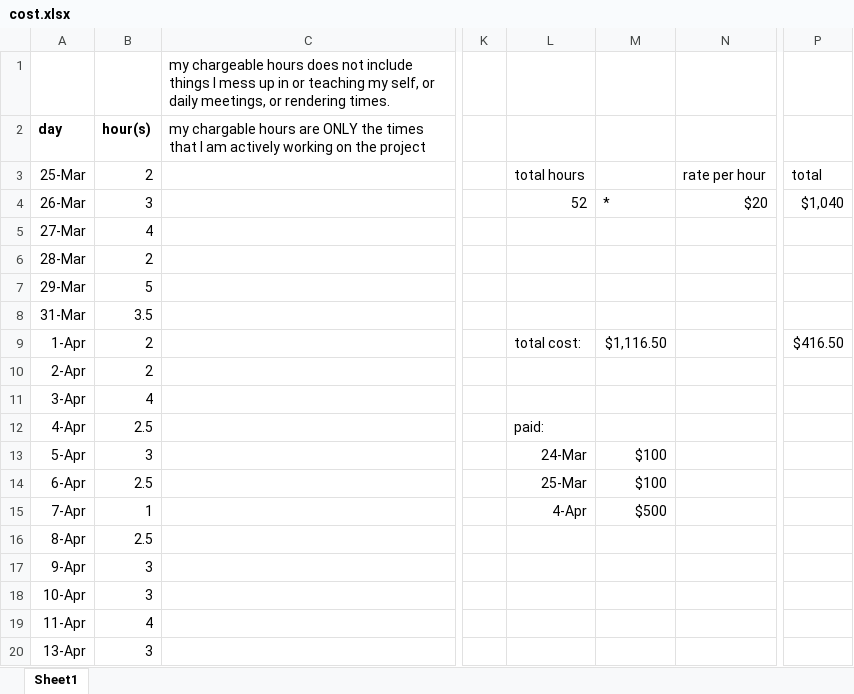
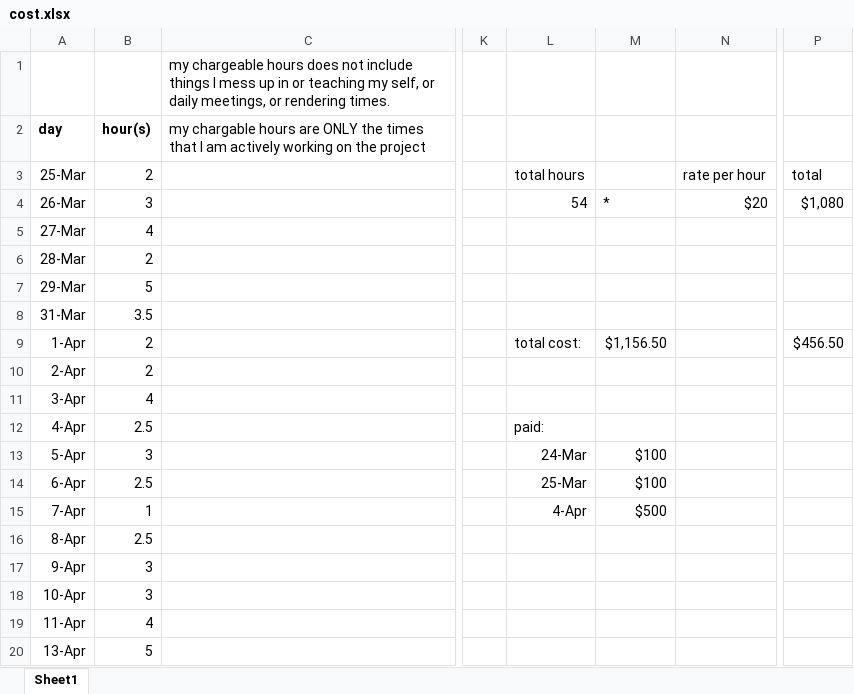
Before and after one commit to bspoutz/Lady-Justice, an Excel workbook: cost.xlsx, sheet Sheet1, drawn as a sheet; only a part is shown, gaps mark what is left out; values as stored, in another font and other column widths than the file's, no borders; the diff names each change by its address in the sheet, - before the commit and + after, or states it on an @@ line.

```diff
--- a/cost.xlsx (sheet Sheet1)
+++ b/cost.xlsx (sheet Sheet1)
-L4: 52
+L4: 54
-P4: $1,040
+P4: $1,080
-M9: $1,116.50
+M9: $1,156.50
-P9: $416.50
+P9: $456.50
-B20 (hour(s)): 3
+B20 (hour(s)): 5
```
Also changed, not shown: 10 other files.
